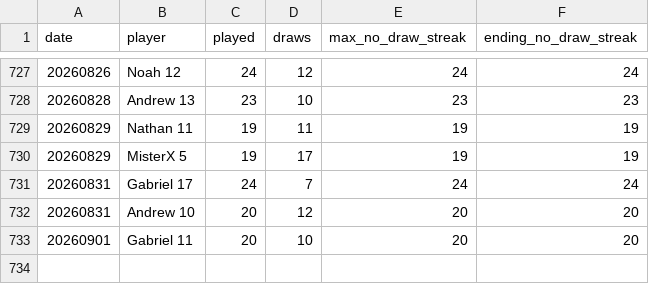
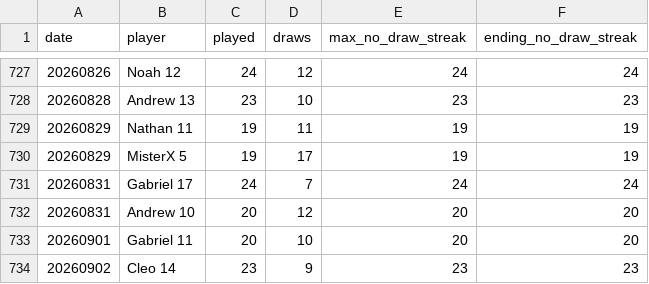
Before and after one commit to dgonzalez13/esports-tracker-full, a CSV file: eadriatic/output/daily_streaks.csv, drawn as a sheet; only a part is shown, gaps mark what is left out; the diff names each change by its address in the sheet, - before the commit and + after, or states it on an @@ line.

```diff
--- a/eadriatic/output/daily_streaks.csv
+++ b/eadriatic/output/daily_streaks.csv
+row 734: 20260902 | Cleo 14 | 23 | 9 | 23 | 23
```
Also changed, not shown: eadriatic/output/daily_streak_summary.csv, eadriatic/output/draw_records_highest.csv, 9 other files.
